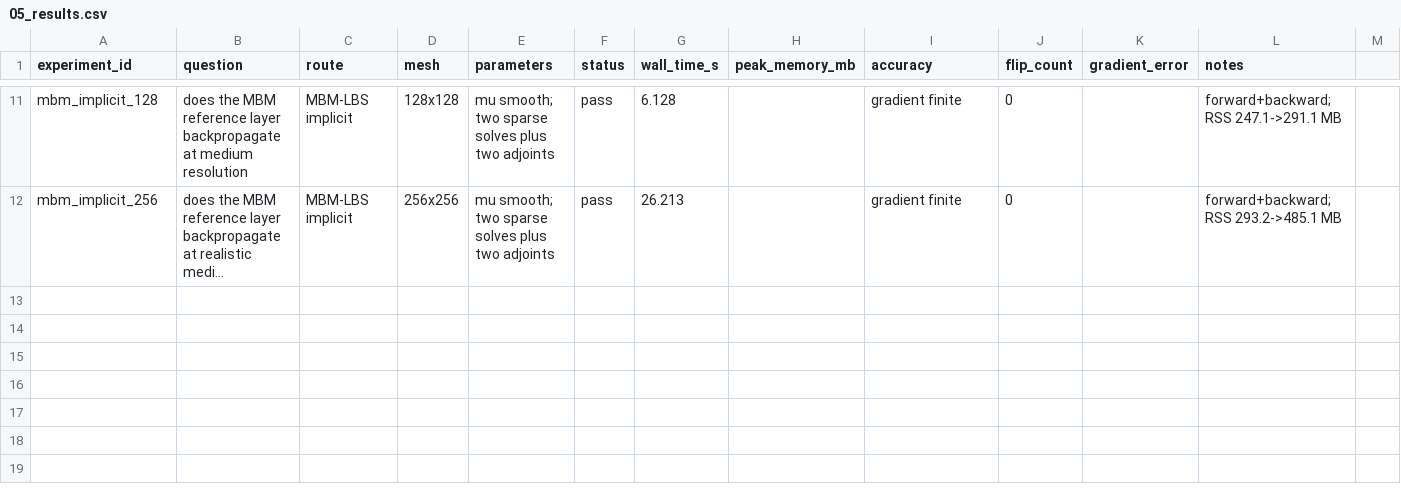
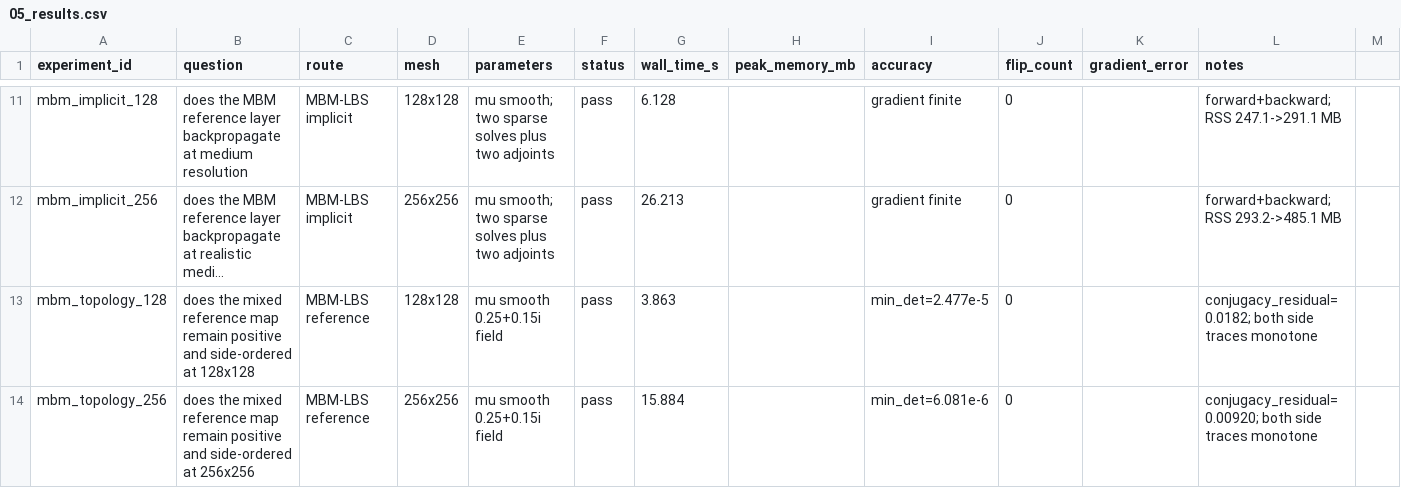
Before and after one commit to Alfred-Xu-CG/forward-beltrami-research, a CSV file: docs/research_phase2/05_results.csv, drawn as a sheet; only a part is shown, gaps mark what is left out; long unchanged cells end in …; rows hold the shown columns only; the diff names each change by its address in the sheet, - before the commit and + after, or states it on an @@ line.

```diff
--- a/docs/research_phase2/05_results.csv
+++ b/docs/research_phase2/05_results.csv
+row 13: mbm_topology_128 | does the mixed reference map remain positive and side-ordered at 128x128 | MBM-LBS reference | 128x128 | mu smooth 0.25+0.15i field | pass | 3.863 |  | min_det=2.477e-5 | 0 |  | conjugacy_residual=0.0182; both side traces monotone
+row 14: mbm_topology_256 | does the mixed reference map remain positive and side-ordered at 256x256 | MBM-LBS reference | 256x256 | mu smooth 0.25+0.15i field | pass | 15.884 |  | min_det=6.081e-6 | 0 |  | conjugacy_residual=0.00920; both side traces monotone
```
Also changed, not shown: 2 other files.
